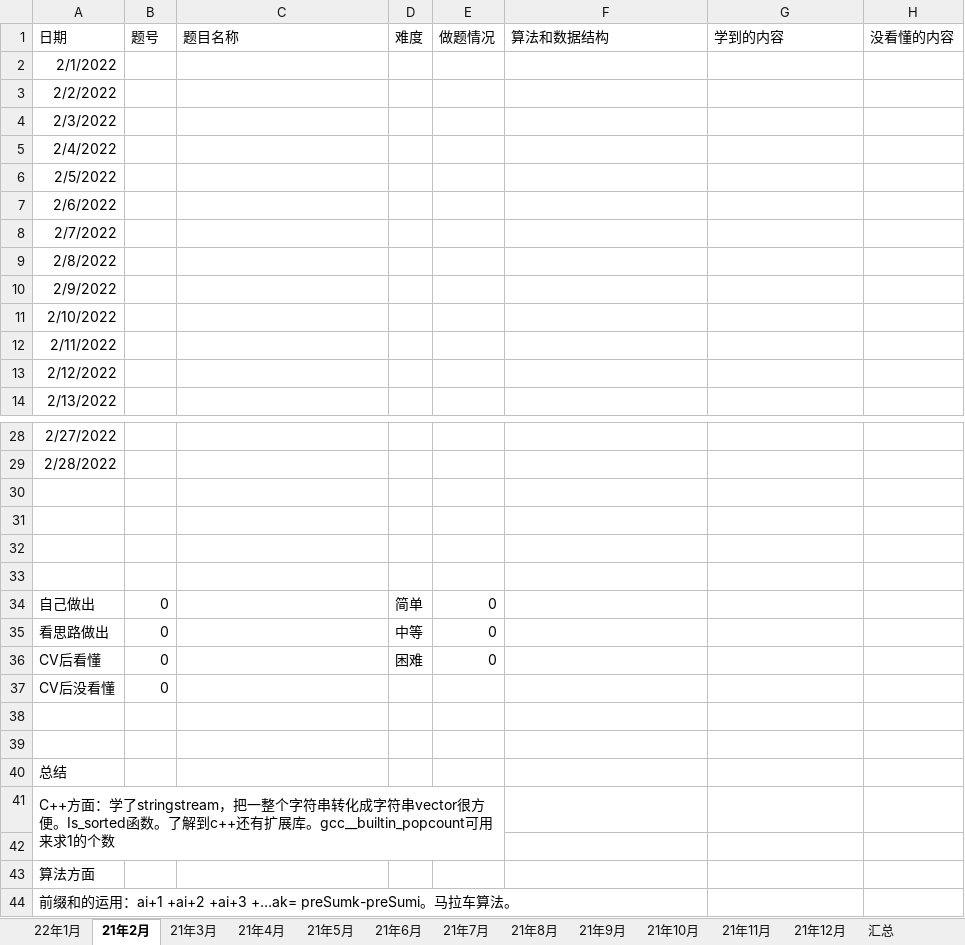
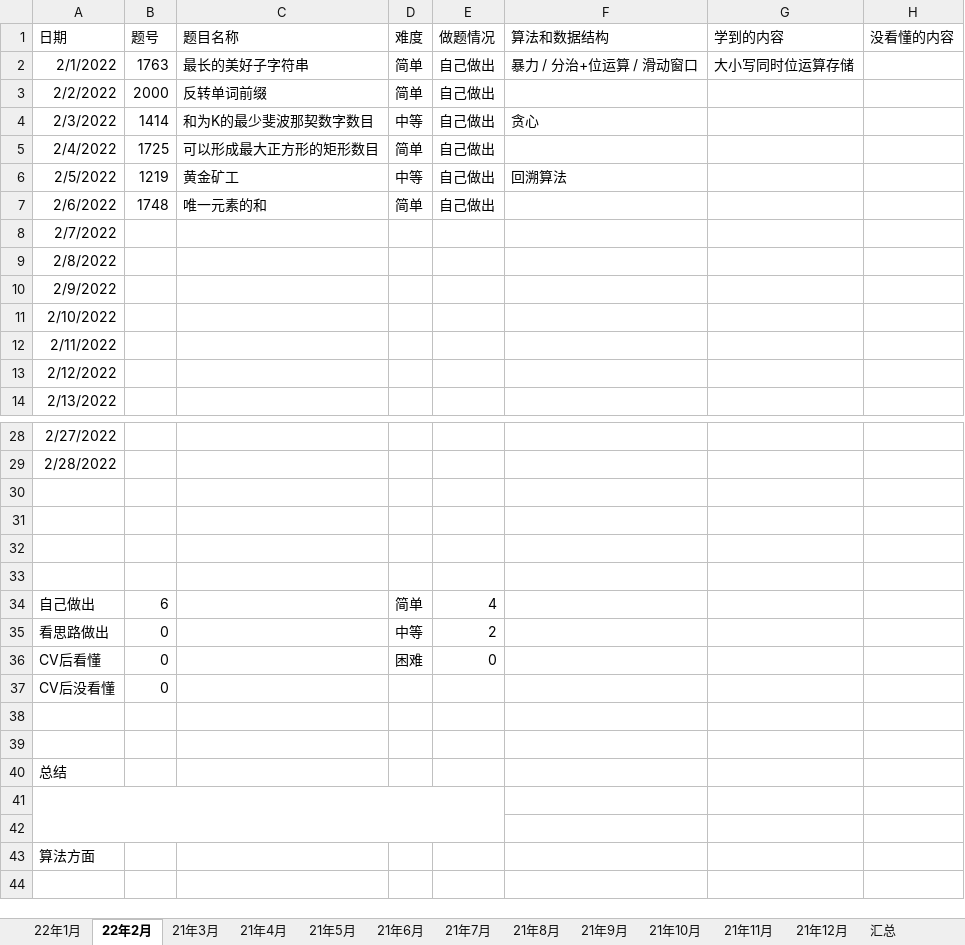
Before and after one commit to S-N-O-R-L-A-X/leetcode, an Excel workbook: 22年力扣每日一题做题情况.xlsx, sheet 22年2月, drawn as a sheet; only a part is shown, gaps mark what is left out; values as stored, in another font and other column widths than the file's, no borders; charts and pictures not drawn; the diff names each change by its address in the sheet, - before the commit and + after, or states it on an @@ line.

```diff
--- a/22年力扣每日一题做题情况.xlsx (sheet 22年2月)
+++ b/22年力扣每日一题做题情况.xlsx (sheet 22年2月)
-sheet tab: 21年2月
+sheet tab: 22年2月
-B2 (题号): (empty)
+B2 (题号): 1763
-C2 (题目名称): (empty)
+C2 (题目名称): 最长的美好子字符串
-D2:D3 (难度): (empty)
+D2:D3 (难度): 简单
-E2:E7 (做题情况): (empty)
+E2:E7 (做题情况): 自己做出
-F2 (算法和数据结构): (empty)
+F2 (算法和数据结构): 暴力 / 分治+位运算 / 滑动窗口
-G2 (学到的内容): (empty)
+G2 (学到的内容): 大小写同时位运算存储
-B3 (题号): (empty)
+B3 (题号): 2000
-C3 (题目名称): (empty)
+C3 (题目名称): 反转单词前缀
-B4 (题号): (empty)
+B4 (题号): 1414
-C4 (题目名称): (empty)
+C4 (题目名称): 和为K的最少斐波那契数字数目
-D4 (难度): (empty)
+D4 (难度): 中等
-F4 (算法和数据结构): (empty)
+F4 (算法和数据结构): 贪心
-B5 (题号): (empty)
+B5 (题号): 1725
-C5 (题目名称): (empty)
+C5 (题目名称): 可以形成最大正方形的矩形数目
-D5 (难度): (empty)
+D5 (难度): 简单
-B6 (题号): (empty)
+B6 (题号): 1219
-C6 (题目名称): (empty)
+C6 (题目名称): 黄金矿工
-D6 (难度): (empty)
+D6 (难度): 中等
-F6 (算法和数据结构): (empty)
+F6 (算法和数据结构): 回溯算法
-B7 (题号): (empty)
+B7 (题号): 1748
-C7 (题目名称): (empty)
+C7 (题目名称): 唯一元素的和
-D7 (难度): (empty)
+D7 (难度): 简单
-B34 (题号): 0
+B34 (题号): 6
-E34 (做题情况): 0
+E34 (做题情况): 4
-E35 (做题情况): 0
+E35 (做题情况): 2
-A41 (日期): C++方面：学了stringstream，把一整个字符串转化成字符串vector很方便。Is_sorted函数。了解到c++还有扩展库。gcc__builtin_popcount可用来求1的个数
+A41 (日期): (empty)
-row 44: 前缀和的运用：ai+1 +ai+2 +ai+3 +…ak= preSumk-preSumi。马拉车算法。
```
Also changed, not shown: sheet 汇总, sheet 22年1月, charts or pictures.
